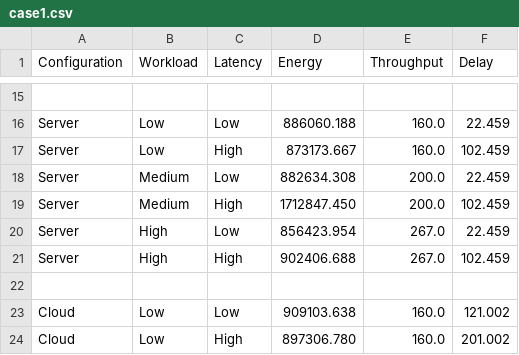
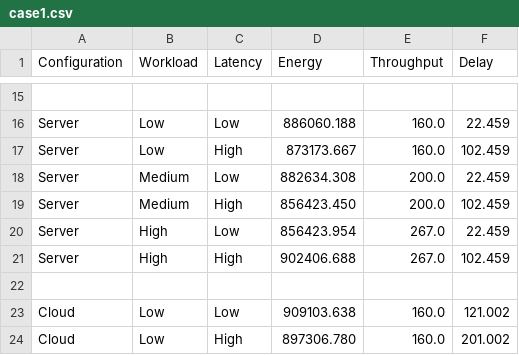
Before and after one commit to RyandeKlerk05/-Bachelor-Thesis-Plotting-energy-labels, a CSV file: plotting_data/case1.csv, drawn as a sheet; only a part is shown, gaps mark what is left out.

Commit message:
Fix incorect value

```diff
--- a/plotting_data/case1.csv
+++ b/plotting_data/case1.csv
@@ -18,3 +18,3 @@ Server,Low,High,873173.667,160.0,102.459
 Server,Medium,Low,882634.308,200.0,22.459
-Server,Medium,High,1712847.450,200.0,102.459
+Server,Medium,High,856423.450,200.0,102.459
 Server,High,Low,856423.954,267.0,22.459
```
